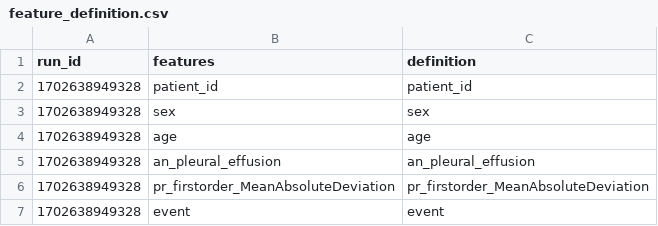
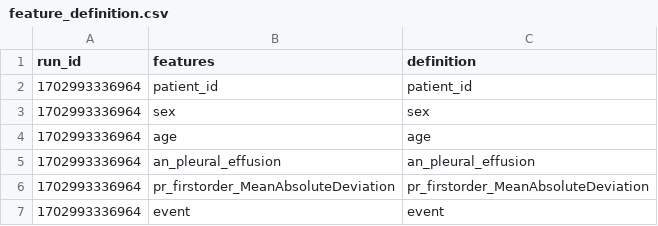
Before and after one commit to Abdo-95/InterpretME, a CSV file: example/interpretme/files/feature_definition.csv, drawn as a sheet.

```diff
--- a/example/interpretme/files/feature_definition.csv
+++ b/example/interpretme/files/feature_definition.csv
@@ -1,7 +1,7 @@
 run_id,features,definition
-1702638949328,patient_id,patient_id
-1702638949328,sex,sex
-1702638949328,age,age
-1702638949328,an_pleural_effusion,an_pleural_effusion
-1702638949328,pr_firstorder_MeanAbsoluteDeviation,pr_firstorder_MeanAbsoluteDeviation
-1702638949328,event,event
+1702993336964,patient_id,patient_id
+1702993336964,sex,sex
+1702993336964,age,age
+1702993336964,an_pleural_effusion,an_pleural_effusion
+1702993336964,pr_firstorder_MeanAbsoluteDeviation,pr_firstorder_MeanAbsoluteDeviation
+1702993336964,event,event
```
Also changed, not shown: example/interpretme/files/model_accuracy_hyperparameters.csv, 9 other files.
